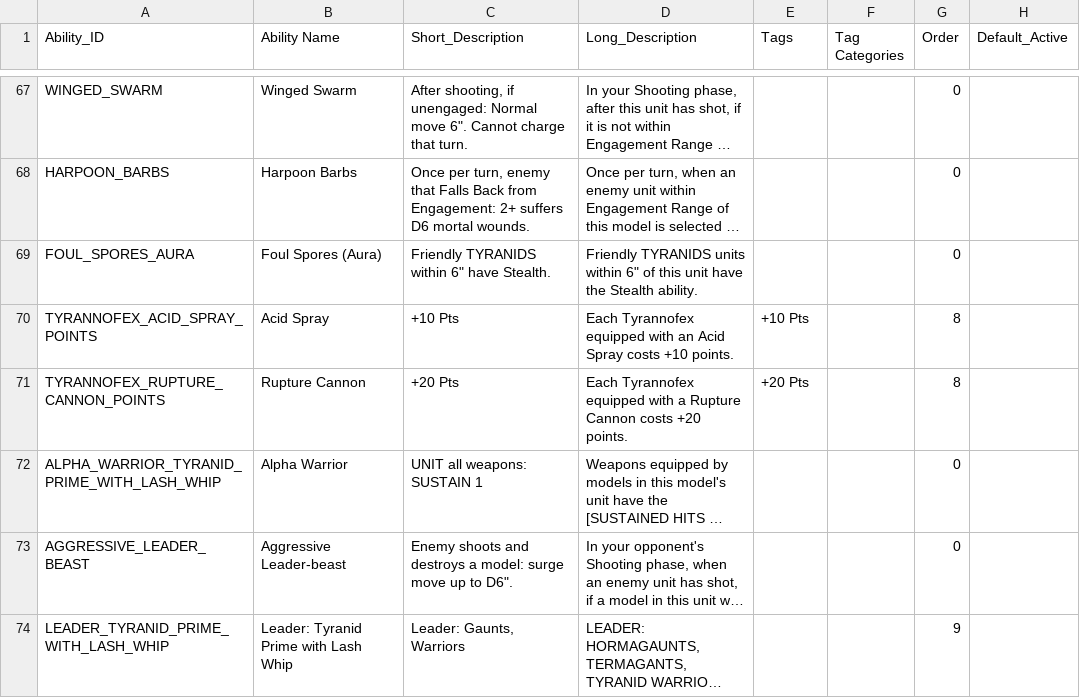
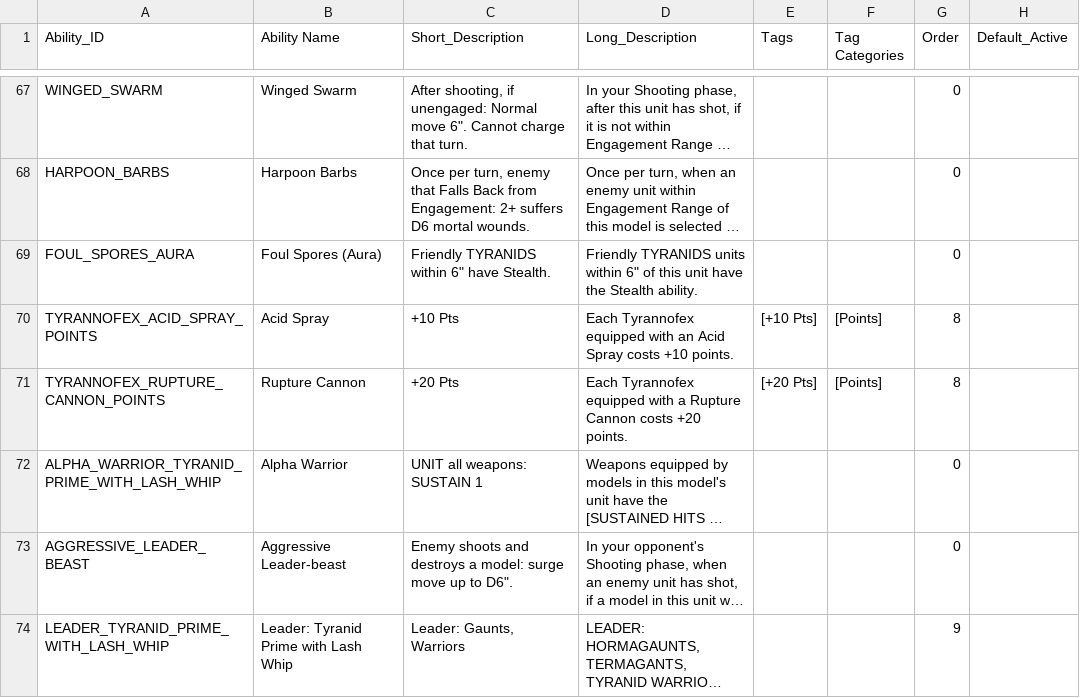
Before and after one commit to rxguzma/wh40k-11th, a CSV file: data/nids/Abilities.csv, drawn as a sheet; only a part is shown, gaps mark what is left out; long unchanged cells end in …; the diff names each change by its address in the sheet, - before the commit and + after, or states it on an @@ line.

Commit message:
Convert leftover Effects-style Tags to bracketed tag format.
No CSV structure changes. Same columns, same abilities.

```diff
--- a/data/nids/Abilities.csv
+++ b/data/nids/Abilities.csv
-E70 (Tags): +10 Pts
+E70 (Tags): [+10 Pts]
-F70:F71 (Tag Categories): (empty)
+F70:F71 (Tag Categories): [Points]
-E71 (Tags): +20 Pts
+E71 (Tags): [+20 Pts]
```
Also changed, not shown: data/marines/Abilities.csv, data/orks/Abilities.csv, 3 other files.
